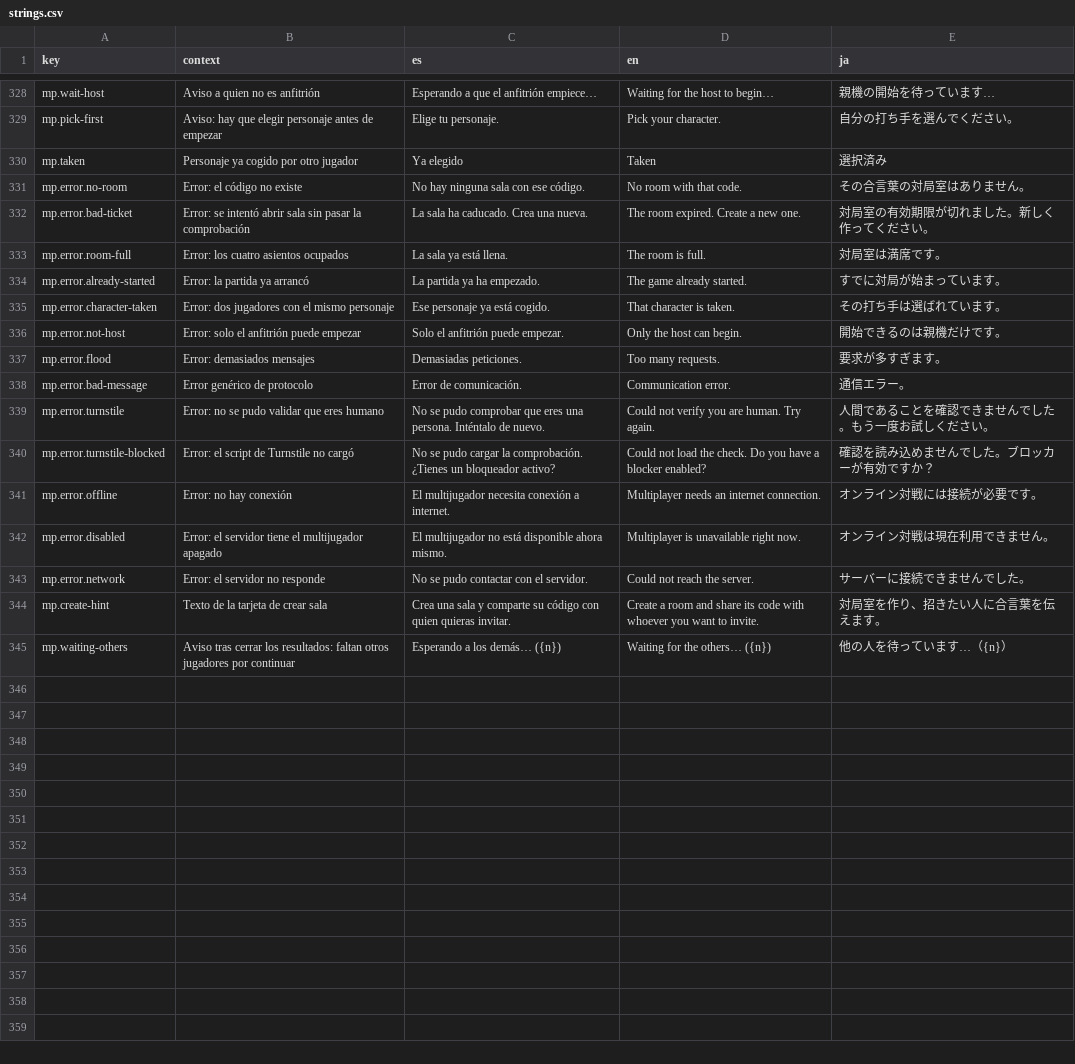
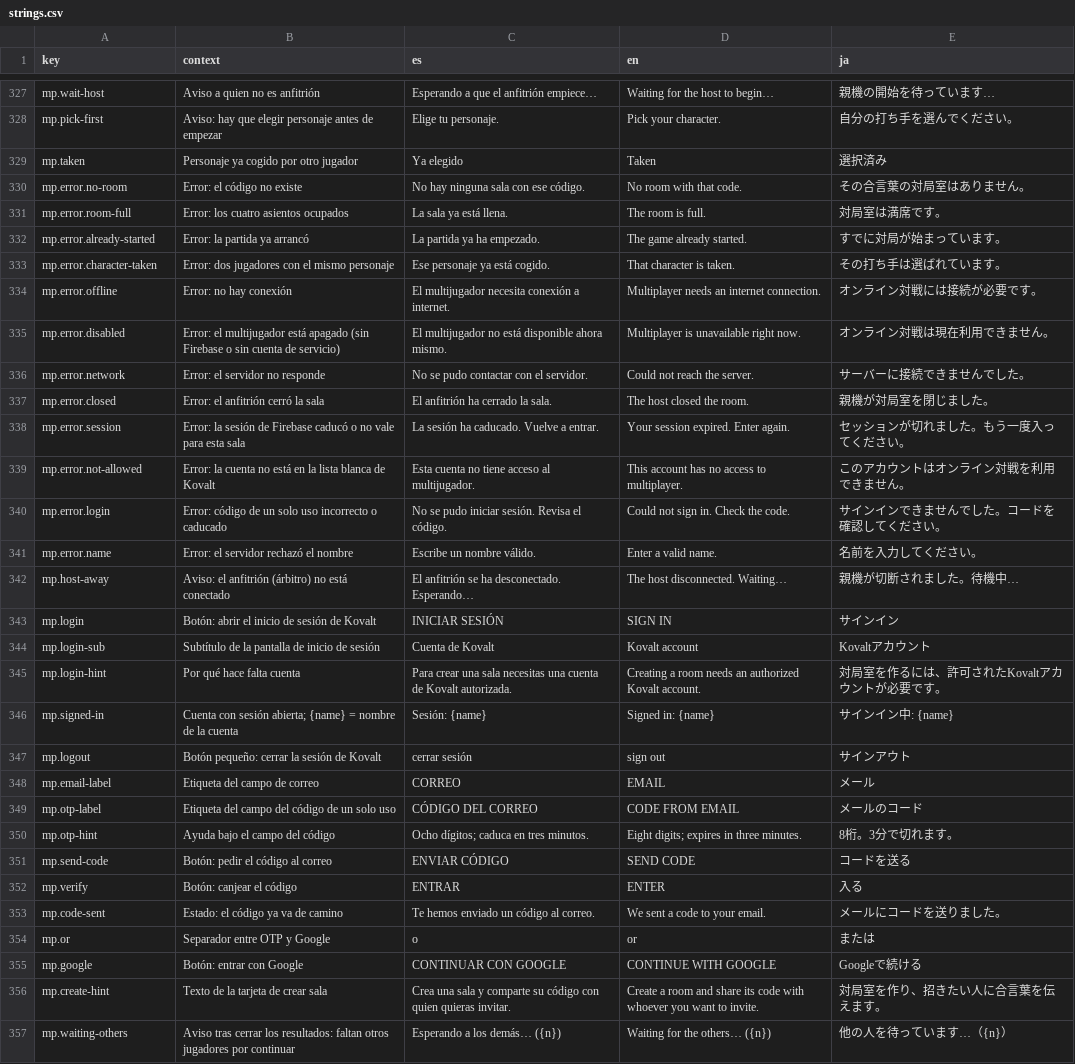
Before and after one commit to zephandros/twelvesmahjong, a CSV file: i18n/strings.csv, drawn as a sheet; only a part is shown, gaps mark what is left out; the diff covers the shown part only.

Commit message:
feature: Multijugador sobre Firebase Realtime Database con la lista blanca de Kovalt
Se retira el Durable Object (migración v2 borra GameRoom), Turnstile y los
tickets HMAC. El árbitro pasa a ser el cliente del anfitrión (src/net/host.ts)
sobre el mismo room-logic puro; el estado vive en rooms/{code} de la RTDB y todos
los clientes reproducen el log (src/net/client.ts). RoomStore abstrae Firebase y
MemoryBackend permite jugar partidas enteras en los tests (tests/net.test.ts).

Crear sala exige cuenta de Kovalt: login en el juego (OTP o Google, SDK de
PocketBase) y canje en /api/sesion, que pasa por auth-refresh de Kovalt API.
Unirse solo pide código y nombre (/api/invitado, token limitado a la sala).
Firebase y PocketBase van en el chunk mp-vendor, fuera del precache.

Guía de configuración en docs/multiplayer-setup.md; reglas en
firebase/database.rules.json. Discord Activity queda descartada.

```diff
--- a/i18n/strings.csv
+++ b/i18n/strings.csv
@@ -331,3 +330,2 @@ mp.taken|Personaje ya cogido por otro jugador|Ya elegido|Taken|選択済み
 mp.error.no-room|Error: el código no existe|No hay ninguna sala con ese código.|No room with that code.|その合言葉の対局室はありません。
-mp.error.bad-ticket|Error: se intentó abrir sala sin pasar la comprobación|La sala ha caducado. Crea una nueva.|The room expired. Create a new one.|対局室の有効期限が切れました。新しく作ってください。
 mp.error.room-full|Error: los cuatro asientos ocupados|La sala ya está llena.|The room is full.|対局室は満席です。
@@ -335,10 +333,24 @@ mp.error.already-started|Error: la partida ya arrancó|La partida ya ha empezado
 mp.error.character-taken|Error: dos jugadores con el mismo personaje|Ese personaje ya está cogido.|That character is taken.|その打ち手は選ばれています。
-mp.error.not-host|Error: solo el anfitrión puede empezar|Solo el anfitrión puede empezar.|Only the host can begin.|開始できるのは親機だけです。
-mp.error.flood|Error: demasiados mensajes|Demasiadas peticiones.|Too many requests.|要求が多すぎます。
-mp.error.bad-message|Error genérico de protocolo|Error de comunicación.|Communication error.|通信エラー。
-mp.error.turnstile|Error: no se pudo validar que eres humano|No se pudo comprobar que eres una persona. Inténtalo de nuevo.|Could not verify you are human. Try again.|人間であることを確認できませんでした。もう一度お試しください。
-mp.error.turnstile-blocked|Error: el script de Turnstile no cargó|No se pudo cargar la comprobación. ¿Tienes un bloqueador activo?|Could not load the check. Do you have a blocker enabled?|確認を読み込めませんでした。ブロッカーが有効ですか？
 mp.error.offline|Error: no hay conexión|El multijugador necesita conexión a internet.|Multiplayer needs an internet connection.|オンライン対戦には接続が必要です。
-mp.error.disabled|Error: el servidor tiene el multijugador apagado|El multijugador no está disponible ahora mismo.|Multiplayer is unavailable right now.|オンライン対戦は現在利用できません。
+mp.error.disabled|Error: el multijugador está apagado (sin Firebase o sin cuenta de servicio)|El multijugador no está disponible ahora mismo.|Multiplayer is unavailable right now.|オンライン対戦は現在利用できません。
 mp.error.network|Error: el servidor no responde|No se pudo contactar con el servidor.|Could not reach the server.|サーバーに接続できませんでした。
+mp.error.closed|Error: el anfitrión cerró la sala|El anfitrión ha cerrado la sala.|The host closed the room.|親機が対局室を閉じました。
+mp.error.session|Error: la sesión de Firebase caducó o no vale para esta sala|La sesión ha caducado. Vuelve a entrar.|Your session expired. Enter again.|セッションが切れました。もう一度入ってください。
+mp.error.not-allowed|Error: la cuenta no está en la lista blanca de Kovalt|Esta cuenta no tiene acceso al multijugador.|This account has no access to multiplayer.|このアカウントはオンライン対戦を利用できません。
+mp.error.login|Error: código de un solo uso incorrecto o caducado|No se pudo iniciar sesión. Revisa el código.|Could not sign in. Check the code.|サインインできませんでした。コードを確認してください。
+mp.error.name|Error: el servidor rechazó el nombre|Escribe un nombre válido.|Enter a valid name.|名前を入力してください。
+mp.host-away|Aviso: el anfitrión (árbitro) no está conectado|El anfitrión se ha desconectado. Esperando…|The host disconnected. Waiting…|親機が切断されました。待機中…
+mp.login|Botón: abrir el inicio de sesión de Kovalt|INICIAR SESIÓN|SIGN IN|サインイン
+mp.login-sub|Subtítulo de la pantalla de inicio de sesión|Cuenta de Kovalt|Kovalt account|Kovaltアカウント
+mp.login-hint|Por qué hace falta cuenta|Para crear una sala necesitas una cuenta de Kovalt autorizada.|Creating a room needs an authorized Kovalt account.|対局室を作るには、許可されたKovaltアカウントが必要です。
+mp.signed-in|Cuenta con sesión abierta; {name} = nombre de la cuenta|Sesión: {name}|Signed in: {name}|サインイン中: {name}
+mp.logout|Botón pequeño: cerrar la sesión de Kovalt|cerrar sesión|sign out|サインアウト
+mp.email-label|Etiqueta del campo de correo|CORREO|EMAIL|メール
+mp.otp-label|Etiqueta del campo del código de un solo uso|CÓDIGO DEL CORREO|CODE FROM EMAIL|メールのコード
+mp.otp-hint|Ayuda bajo el campo del código|Ocho dígitos; caduca en tres minutos.|Eight digits; expires in three minutes.|8桁。3分で切れます。
+mp.send-code|Botón: pedir el código al correo|ENVIAR CÓDIGO|SEND CODE|コードを送る
+mp.verify|Botón: canjear el código|ENTRAR|ENTER|入る
+mp.code-sent|Estado: el código ya va de camino|Te hemos enviado un código al correo.|We sent a code to your email.|メールにコードを送りました。
+mp.or|Separador entre OTP y Google|o|or|または
+mp.google|Botón: entrar con Google|CONTINUAR CON GOOGLE|CONTINUE WITH GOOGLE|Googleで続ける
 mp.create-hint|Texto de la tarjeta de crear sala|Crea una sala y comparte su código con quien quieras invitar.|Create a room and share its code with whoever you want to invite.|対局室を作り、招きたい人に合言葉を伝えます。
```
Also changed, not shown: 1 removed row and 1 edited cell elsewhere in this file, 42 other files.
